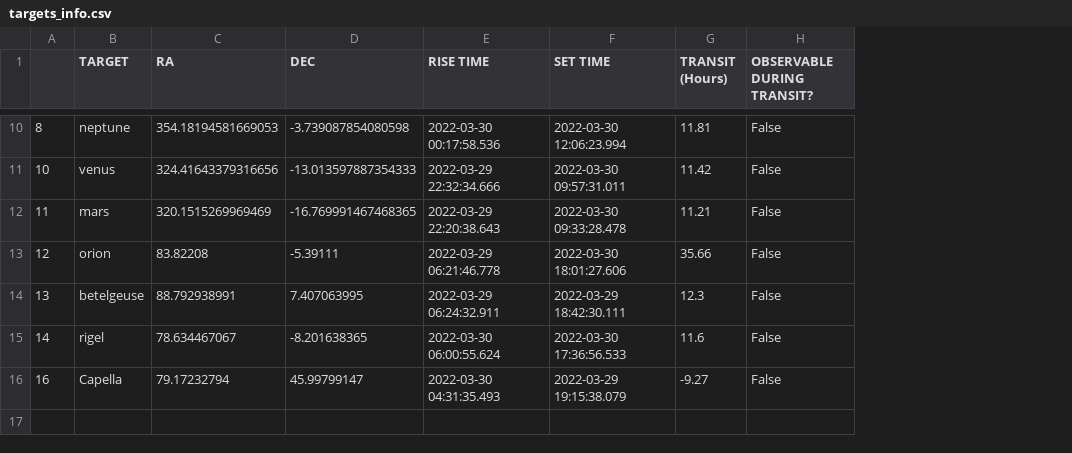
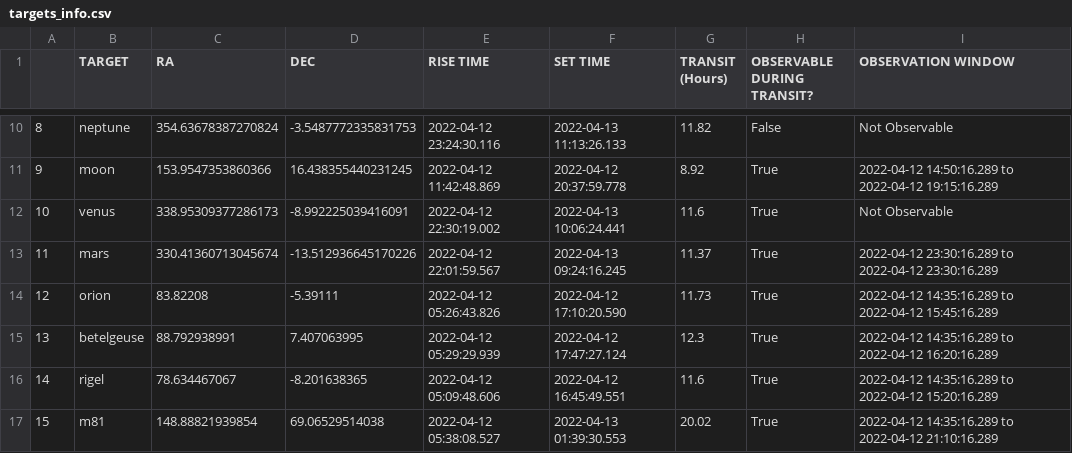
Before and after one commit to COSMOS-MITWPU/Observatory-Pipeline, a CSV file: outputs/targets_info.csv, drawn as a sheet; only a part is shown, gaps mark what is left out; removed rows and columns are numbered as before the commit, all else as after; the diff covers the shown part only; the diff names each change by its address in the sheet, - before the commit and + after, or states it on an @@ line.

Commit message:
Added observation window

```diff
--- a/outputs/targets_info.csv
+++ b/outputs/targets_info.csv
+column I (OBSERVATION WINDOW), row 10: Not Observable; rows 12-16: Not Observable | 2022-04-12 23:30:16.289 to 2022-04-12 23:30:16.289 | 2022-04-12 14:35:16.289 to 2022-04-12 15:45:16.289 | 2022-04-12 14:35:16.289 to 2022-04-12 16:20:16.289 | 2022-04-12 14:35:16.289 to 2022-04-12 15:20:16.289
-C10 (RA): 354.18194581669053
+C10 (RA): 354.63678387270824
-D10 (DEC): -3.739087854080598
+D10 (DEC): -3.5487772335831753
-E10 (RISE TIME): 2022-03-30 00:17:58.536
+E10 (RISE TIME): 2022-04-12 23:24:30.116
-F10 (SET TIME): 2022-03-30 12:06:23.994
+F10 (SET TIME): 2022-04-13 11:13:26.133
-G10 (TRANSIT (Hours)): 11.81
+G10 (TRANSIT (Hours)): 11.82
+row 11: 9 | moon | 153.9547353860366 | 16.438355440231245 | 2022-04-12 11:42:48.869 | 2022-04-12 20:37:59.778 | 8.92 | True | 2022-04-12 14:50:16.289 to 2022-04-12 19:15:16.289
-C12 (RA): 324.41643379316656
+C12 (RA): 338.95309377286173
-D12 (DEC): -13.013597887354333
+D12 (DEC): -8.992225039416091
-E12 (RISE TIME): 2022-03-29 22:32:34.666
+E12 (RISE TIME): 2022-04-12 22:30:19.002
-F12 (SET TIME): 2022-03-30 09:57:31.011
+F12 (SET TIME): 2022-04-13 10:06:24.441
-G12 (TRANSIT (Hours)): 11.42
+G12 (TRANSIT (Hours)): 11.6
-H12:H16 (OBSERVABLE DURING TRANSIT?): False
+H12:H16 (OBSERVABLE DURING TRANSIT?): True
-C13 (RA): 320.1515269969469
+C13 (RA): 330.41360713045674
-D13 (DEC): -16.769991467468365
+D13 (DEC): -13.512936645170226
-E13 (RISE TIME): 2022-03-29 22:20:38.643
+E13 (RISE TIME): 2022-04-12 22:01:59.567
-F13 (SET TIME): 2022-03-30 09:33:28.478
+F13 (SET TIME): 2022-04-13 09:24:16.245
-G13 (TRANSIT (Hours)): 11.21
+G13 (TRANSIT (Hours)): 11.37
-E14 (RISE TIME): 2022-03-29 06:21:46.778
+E14 (RISE TIME): 2022-04-12 05:26:43.826
-F14 (SET TIME): 2022-03-30 18:01:27.606
+F14 (SET TIME): 2022-04-12 17:10:20.590
-G14 (TRANSIT (Hours)): 35.66
+G14 (TRANSIT (Hours)): 11.73
-E15 (RISE TIME): 2022-03-29 06:24:32.911
+E15 (RISE TIME): 2022-04-12 05:29:29.939
-F15 (SET TIME): 2022-03-29 18:42:30.111
+F15 (SET TIME): 2022-04-12 17:47:27.124
-E16 (RISE TIME): 2022-03-30 06:00:55.624
+E16 (RISE TIME): 2022-04-12 05:09:48.606
-F16 (SET TIME): 2022-03-30 17:36:56.533
+F16 (SET TIME): 2022-04-12 16:45:49.551
-row 16: 16 | Capella | 79.17232794 | 45.99799147 | 2022-03-30 04:31:35.493 | 2022-03-29 19:15:38.079 | -9.27 | False
+row 17: 15 | m81 | 148.88821939854 | 69.06529514038 | 2022-04-12 05:38:08.527 | 2022-04-13 01:39:30.553 | 20.02 | True | 2022-04-12 14:35:16.289 to 2022-04-12 21:10:16.289
```
Also changed, not shown: 33 edited cells elsewhere in this file, outputs/Observer_info.csv, 3 other files.
